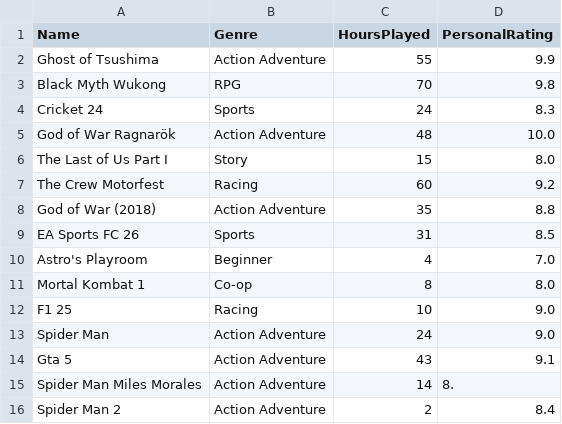
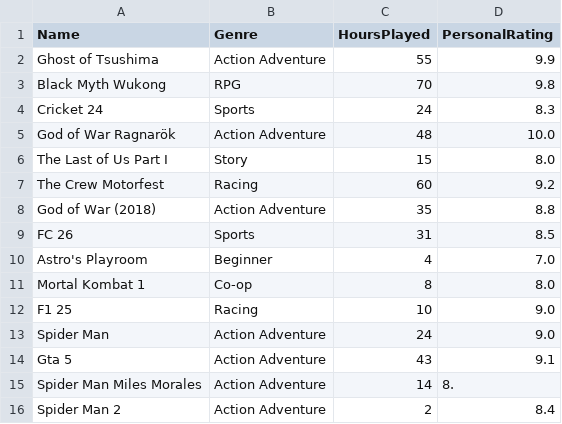
Before and after one commit to aalindmukati/Ps-Games-Dataset-Analyzer, a CSV file: Data.csv, drawn as a sheet.

Commit message:
nameing changes

```diff
--- a/Data.csv
+++ b/Data.csv
@@ -8,3 +8,3 @@ The Crew Motorfest,Racing,60,9.2
 God of War (2018),Action Adventure,35,8.8
-EA Sports FC 26,Sports,31,8.5
+FC 26,Sports,31,8.5
 Astro's Playroom,Beginner,4,7.0
```
